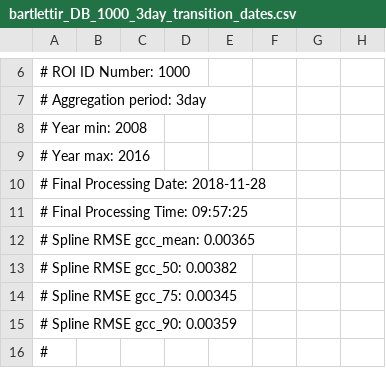
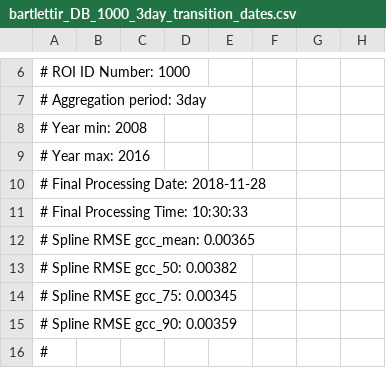
Before and after one commit to khufkens/phenocamr_phenor_demo, a CSV file: data/bartlettir_DB_1000_3day_transition_dates.csv, drawn as a sheet; only a part is shown, gaps mark what is left out; the diff names each change by its address in the sheet, - before the commit and + after, or states it on an @@ line.

```diff
--- a/data/bartlettir_DB_1000_3day_transition_dates.csv
+++ b/data/bartlettir_DB_1000_3day_transition_dates.csv
-A11: # Final Processing Time: 09:57:25
+A11: # Final Processing Time: 10:30:33
```
Also changed, not shown: 3 other files.
